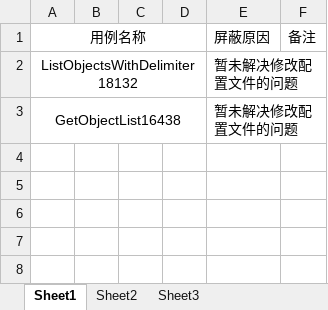
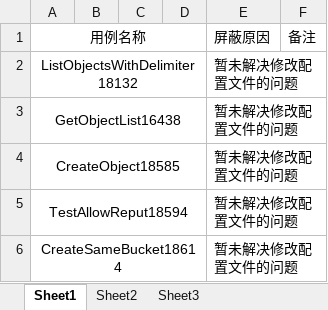
Before and after one commit to Vivian-hihi/SequoiaDB, an Excel workbook: testcase_new/s3/java/暂时屏蔽用例记录表.xlsx, sheet Sheet1, drawn as a sheet; values as stored, in another font and other column widths than the file's, no borders; the diff names each change by its address in the sheet, - before the commit and + after, or states it on an @@ line.

Commit message:
增加config包中屏蔽用例记录
git-svn-id: http://192.168.20.11/sequoiadb/trunk@42050 6121f079-4a18-41d3-8c30-8870a322f2c2

```diff
--- a/testcase_new/s3/java/暂时屏蔽用例记录表.xlsx (sheet Sheet1)
+++ b/testcase_new/s3/java/暂时屏蔽用例记录表.xlsx (sheet Sheet1)
+row 4: CreateObject18585 |  |  |  | 暂未解决修改配置文件的问题
+row 5: TestAllowReput18594 |  |  |  | 暂未解决修改配置文件的问题
+row 6: CreateSameBucket18614 |  |  |  | 暂未解决修改配置文件的问题
```
